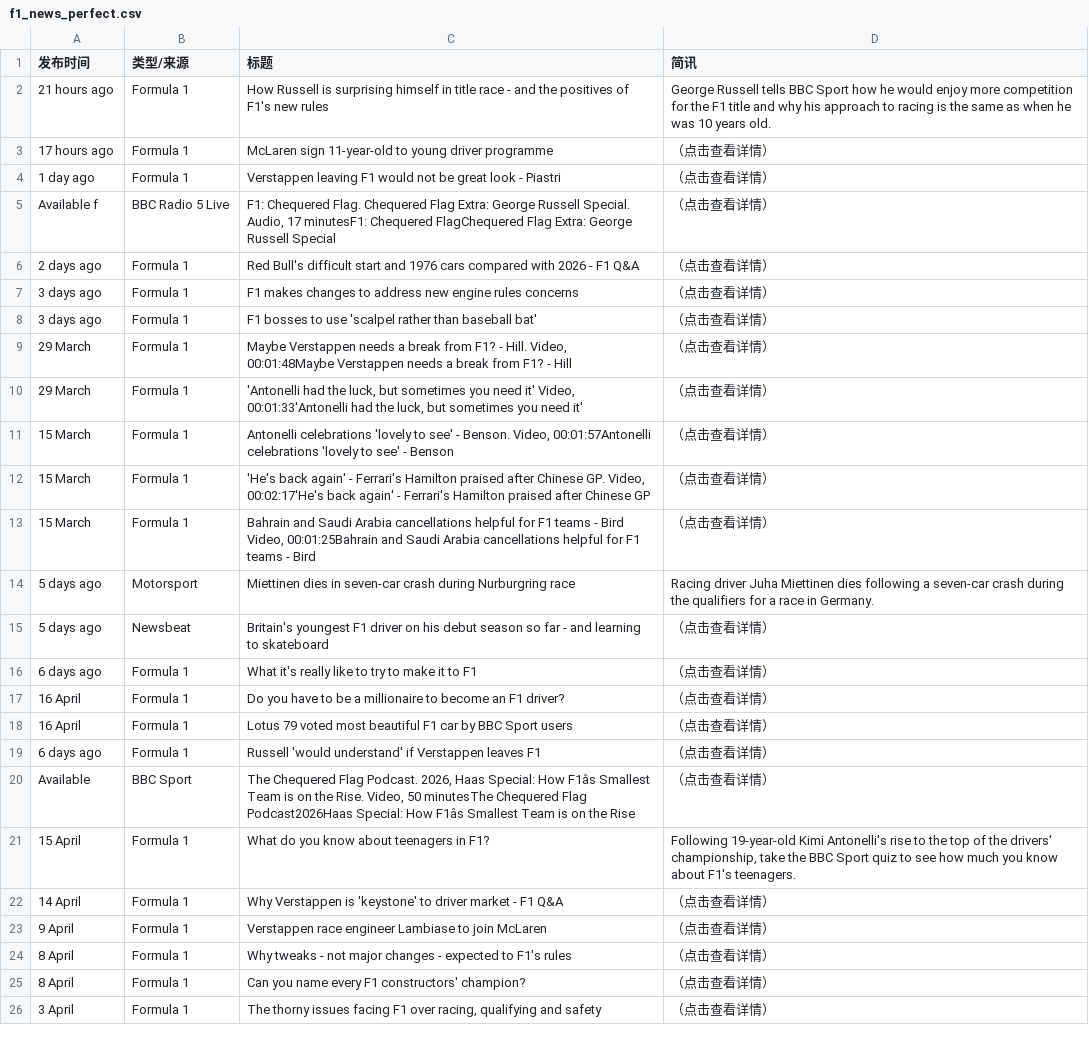
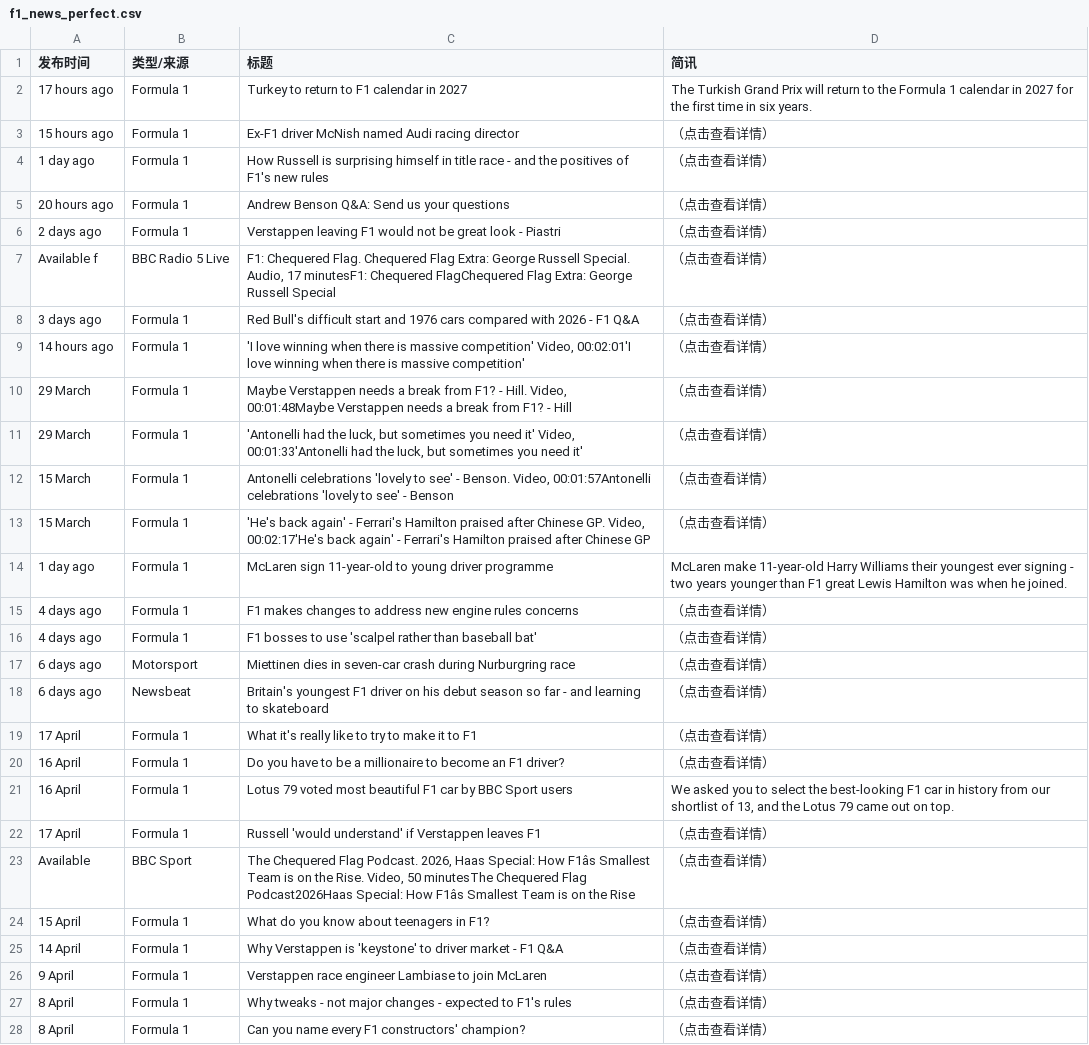
Before and after one commit to 202704948-design/bbc-f1-scraper, a CSV file: f1_news_perfect.csv, drawn as a sheet; only a part is shown; the shorter side is filled out with more unchanged rows; removed rows and columns are numbered as before the commit, all else as after; the diff covers the shown part only; the diff names each change by its address in the sheet, - before the commit and + after, or states it on an @@ line.

```diff
--- a/f1_news_perfect.csv
+++ b/f1_news_perfect.csv
+row 2: 17 hours ago | Formula 1 | Turkey to return to F1 calendar in 2027 | The Turkish Grand Prix will return to the Formula 1 calendar in 2027 for the first time in six years.
+row 3: 15 hours ago | Formula 1 | Ex-F1 driver McNish named Audi racing director | （点击查看详情）
-A4 (发布时间): 21 hours ago
+A4 (发布时间): 1 day ago
-D4 (简讯): George Russell tells BBC Sport how he would enjoy more competition for the F1 title and why his approach to racing is the same as when he was 10 years old.
+D4 (简讯): （点击查看详情）
-A5 (发布时间): 17 hours ago
+A5 (发布时间): 20 hours ago
-C5 (标题): McLaren sign 11-year-old to young driver programme
+C5 (标题): Andrew Benson Q&A: Send us your questions
-A6 (发布时间): 1 day ago
+A6 (发布时间): 2 days ago
-A8 (发布时间): 2 days ago
+A8 (发布时间): 3 days ago
-A9 (发布时间): 3 days ago
+A9 (发布时间): 14 hours ago
-C9 (标题): F1 makes changes to address new engine rules concerns
+C9 (标题): 'I love winning when there is massive competition' Video, 00:02:01'I love winning when there is massive competition'
-row 8: 3 days ago | Formula 1 | F1 bosses to use 'scalpel rather than baseball bat' | （点击查看详情）
+row 14: 1 day ago | Formula 1 | McLaren sign 11-year-old to young driver programme | McLaren make 11-year-old Harry Williams their youngest ever signing - two years younger than F1 great Lewis Hamilton was when he joined.
+row 15: 4 days ago | Formula 1 | F1 makes changes to address new engine rules concerns | （点击查看详情）
-A16 (发布时间): 15 March
+A16 (发布时间): 4 days ago
-C16 (标题): Bahrain and Saudi Arabia cancellations helpful for F1 teams - Bird Video, 00:01:25Bahrain and Saudi Arabia cancellations helpful for F1 teams - Bird
+C16 (标题): F1 bosses to use 'scalpel rather than baseball bat'
-A17:A18 (发布时间): 5 days ago
+A17:A18 (发布时间): 6 days ago
-D17 (简讯): Racing driver Juha Miettinen dies following a seven-car crash during the qualifiers for a race in Germany.
+D17 (简讯): （点击查看详情）
-A19 (发布时间): 6 days ago
+A19 (发布时间): 17 April
-D21 (简讯): （点击查看详情）
+D21 (简讯): We asked you to select the best-looking F1 car in history from our shortlist of 13, and the Lotus 79 came out on top.
-A22 (发布时间): 6 days ago
+A22 (发布时间): 17 April
-D24 (简讯): Following 19-year-old Kimi Antonelli's rise to the top of the drivers' championship, take the BBC Sport quiz to see how much you know about F1's teenagers.
+D24 (简讯): （点击查看详情）
```
Also changed, not shown: 1 added row, 4 removed rows and 8 edited cells elsewhere in this file.
